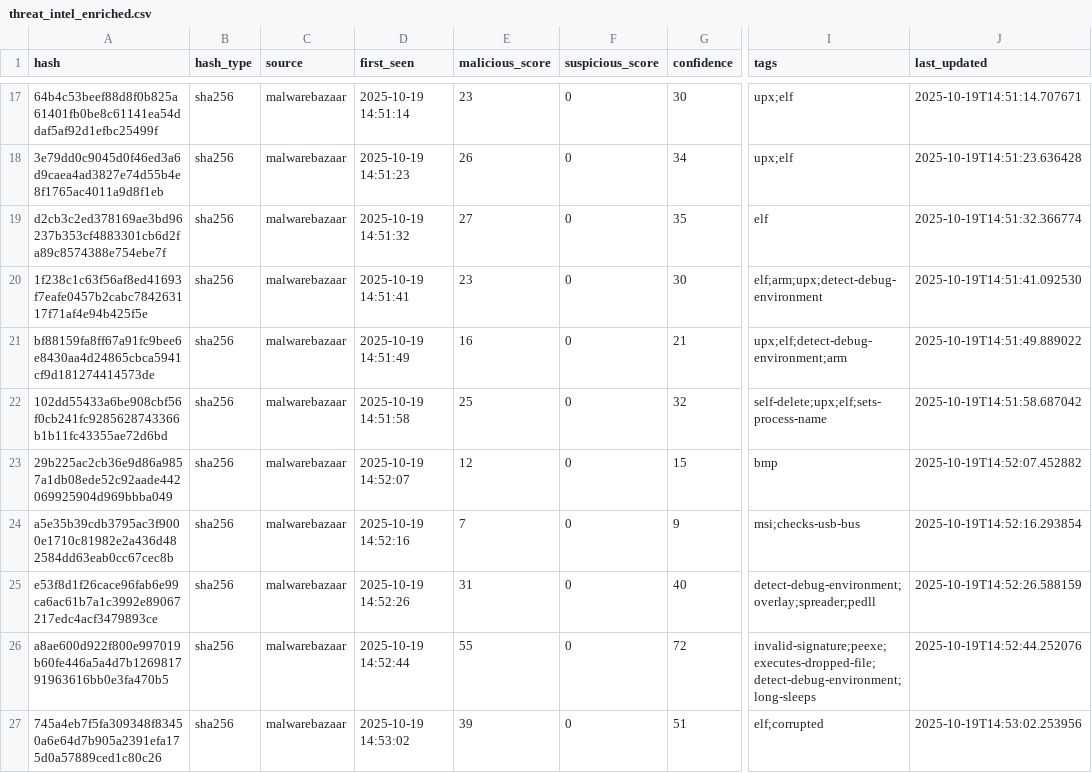
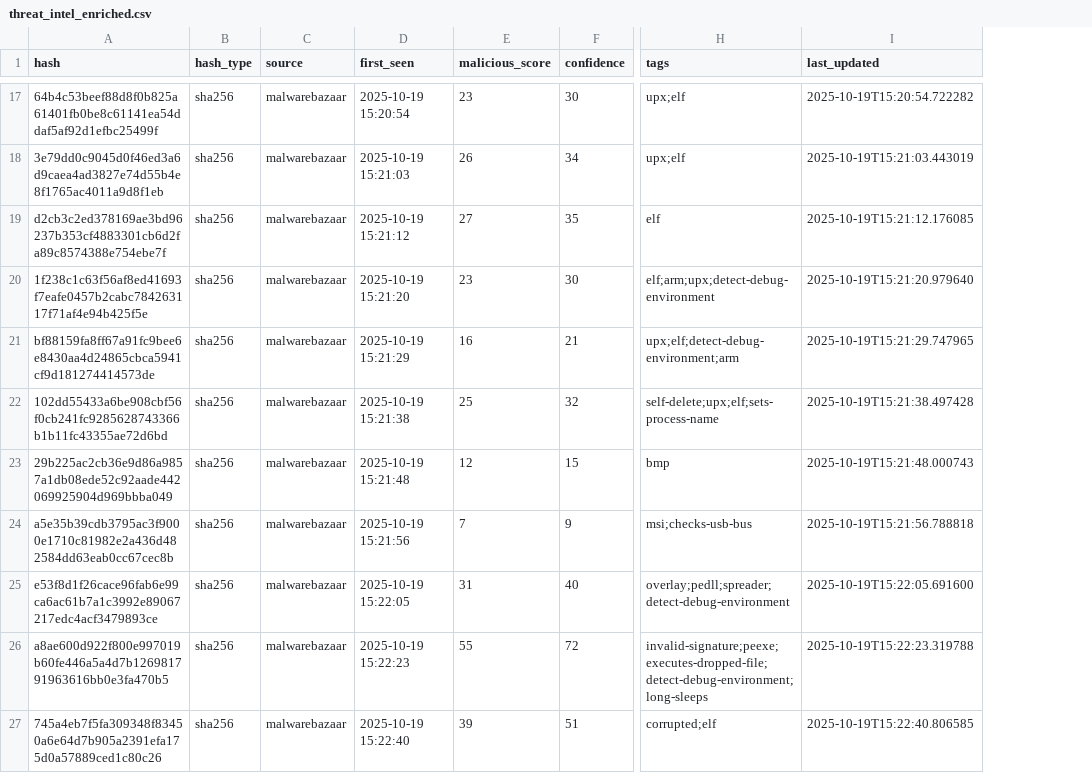
Before and after one commit to mohamadyaghoobii/threat-intelligence-csv, a CSV file: threat_intel_enriched.csv, drawn as a sheet; only a part is shown, gaps mark what is left out; removed rows and columns are numbered as before the commit, all else as after; the diff covers the shown part only; the diff names each change by its address in the sheet, - before the commit and + after, or states it on an @@ line.

Commit message:
Update CSV: Clean format without suspicious_score

```diff
--- a/threat_intel_enriched.csv
+++ b/threat_intel_enriched.csv
-column F (suspicious_score), rows 17-27: all 0
-D17 (first_seen): 2025-10-19 14:51:14
+D17 (first_seen): 2025-10-19 15:20:54
-I17 (last_updated): 2025-10-19T14:51:14.707671
+I17 (last_updated): 2025-10-19T15:20:54.722282
-D18 (first_seen): 2025-10-19 14:51:23
+D18 (first_seen): 2025-10-19 15:21:03
-I18 (last_updated): 2025-10-19T14:51:23.636428
+I18 (last_updated): 2025-10-19T15:21:03.443019
-D19 (first_seen): 2025-10-19 14:51:32
+D19 (first_seen): 2025-10-19 15:21:12
-I19 (last_updated): 2025-10-19T14:51:32.366774
+I19 (last_updated): 2025-10-19T15:21:12.176085
-D20 (first_seen): 2025-10-19 14:51:41
+D20 (first_seen): 2025-10-19 15:21:20
-I20 (last_updated): 2025-10-19T14:51:41.092530
+I20 (last_updated): 2025-10-19T15:21:20.979640
-D21 (first_seen): 2025-10-19 14:51:49
+D21 (first_seen): 2025-10-19 15:21:29
-I21 (last_updated): 2025-10-19T14:51:49.889022
+I21 (last_updated): 2025-10-19T15:21:29.747965
-D22 (first_seen): 2025-10-19 14:51:58
+D22 (first_seen): 2025-10-19 15:21:38
-I22 (last_updated): 2025-10-19T14:51:58.687042
+I22 (last_updated): 2025-10-19T15:21:38.497428
-D23 (first_seen): 2025-10-19 14:52:07
+D23 (first_seen): 2025-10-19 15:21:48
-I23 (last_updated): 2025-10-19T14:52:07.452882
+I23 (last_updated): 2025-10-19T15:21:48.000743
-D24 (first_seen): 2025-10-19 14:52:16
+D24 (first_seen): 2025-10-19 15:21:56
-I24 (last_updated): 2025-10-19T14:52:16.293854
+I24 (last_updated): 2025-10-19T15:21:56.788818
-D25 (first_seen): 2025-10-19 14:52:26
+D25 (first_seen): 2025-10-19 15:22:05
-H25 (tags): detect-debug-environment;overlay;spreader;pedll
+H25 (tags): overlay;pedll;spreader;detect-debug-environment
-I25 (last_updated): 2025-10-19T14:52:26.588159
+I25 (last_updated): 2025-10-19T15:22:05.691600
-D26 (first_seen): 2025-10-19 14:52:44
+D26 (first_seen): 2025-10-19 15:22:23
-I26 (last_updated): 2025-10-19T14:52:44.252076
+I26 (last_updated): 2025-10-19T15:22:23.319788
-D27 (first_seen): 2025-10-19 14:53:02
+D27 (first_seen): 2025-10-19 15:22:40
-H27 (tags): elf;corrupted
+H27 (tags): corrupted;elf
-I27 (last_updated): 2025-10-19T14:53:02.253956
+I27 (last_updated): 2025-10-19T15:22:40.806585
```
Also changed, not shown: 31 edited cells elsewhere in this file.
